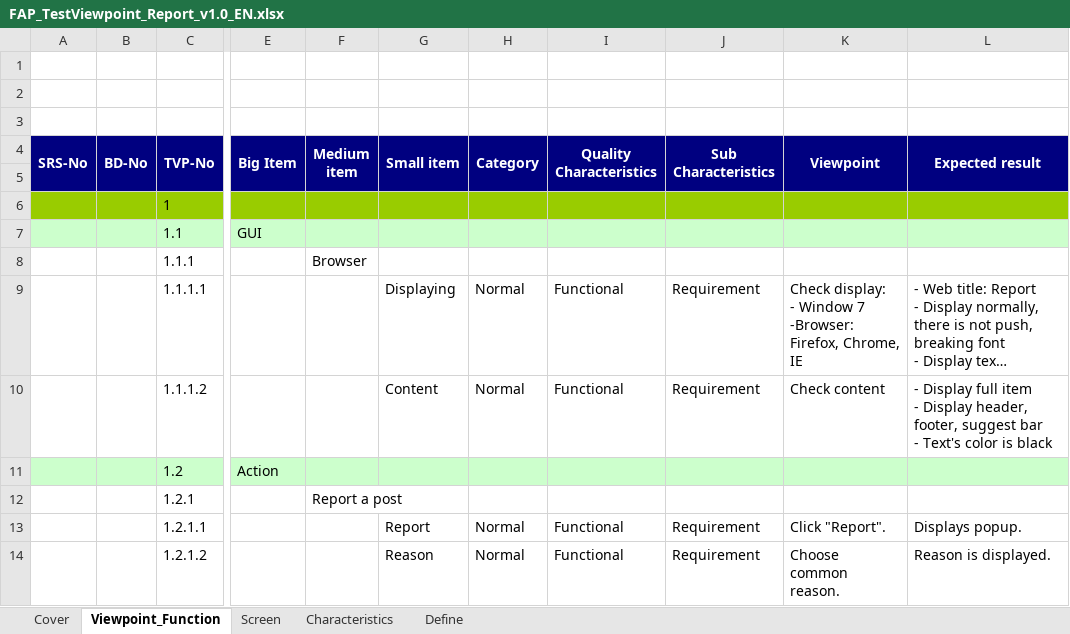
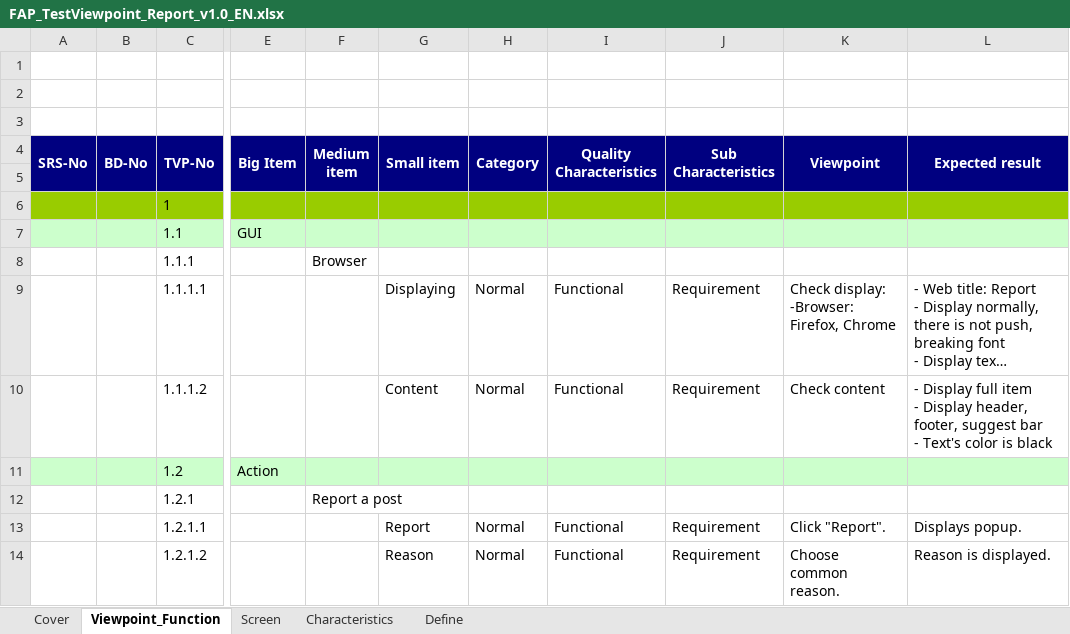
Before and after one commit to sangnvus/2015SUMJS01, an Excel workbook: WIP/Users/LucPT/FAP_TestViewpoint_Report_v1.0_EN.xlsx, sheet Viewpoint_Function, drawn as a sheet; only a part is shown, gaps mark what is left out; long unchanged cells end in …; values as stored, in another font and other column widths than the file's, no borders; ↵ is a line break in a cell; the diff names each change by its address in the sheet, - before the commit and + after, or states it on an @@ line.

```diff
--- a/WIP/Users/LucPT/FAP_TestViewpoint_Report_v1.0_EN.xlsx (sheet Viewpoint_Function)
+++ b/WIP/Users/LucPT/FAP_TestViewpoint_Report_v1.0_EN.xlsx (sheet Viewpoint_Function)
-K9 (Viewpoint): Check display: ↵ - Window 7 ↵ -Browser: Firefox, Chrome, IE
+K9 (Viewpoint): Check display: ↵ -Browser: Firefox, Chrome
```
Also changed, not shown: sheet Screen, charts or pictures, WIP/Users/LucPT/FAP_TestViewpoint_Chat With Friends_v1.0_EN.xlsx, WIP/Users/LucPT/FAP_TestViewpoint_HelpCenter_v1.0_EN.xlsx, 14 other files.
